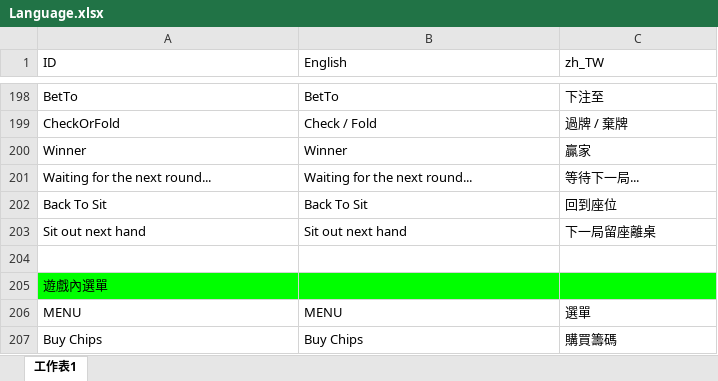
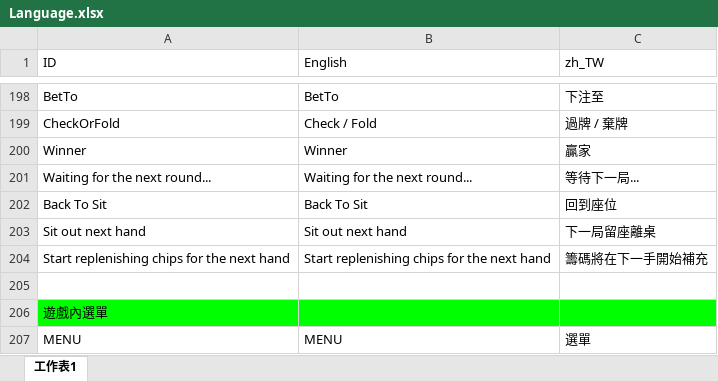
Before and after one commit to KOOCO/ACE, an Excel workbook: Assets/Resources/Language/Language.xlsx, sheet 工作表1, drawn as a sheet; only a part is shown, gaps mark what is left out; the shorter side is filled out with more unchanged rows; values as stored, in another font and other column widths than the file's, no borders; charts and pictures not drawn; the diff names each change by its address in the sheet, - before the commit and + after, or states it on an @@ line.

```diff
--- a/Assets/Resources/Language/Language.xlsx (sheet 工作表1)
+++ b/Assets/Resources/Language/Language.xlsx (sheet 工作表1)
+row 204: Start replenishing chips for the next hand | Start replenishing chips for the next hand | 籌碼將在下一手開始補充
```
Also changed, not shown: 10 other files.
